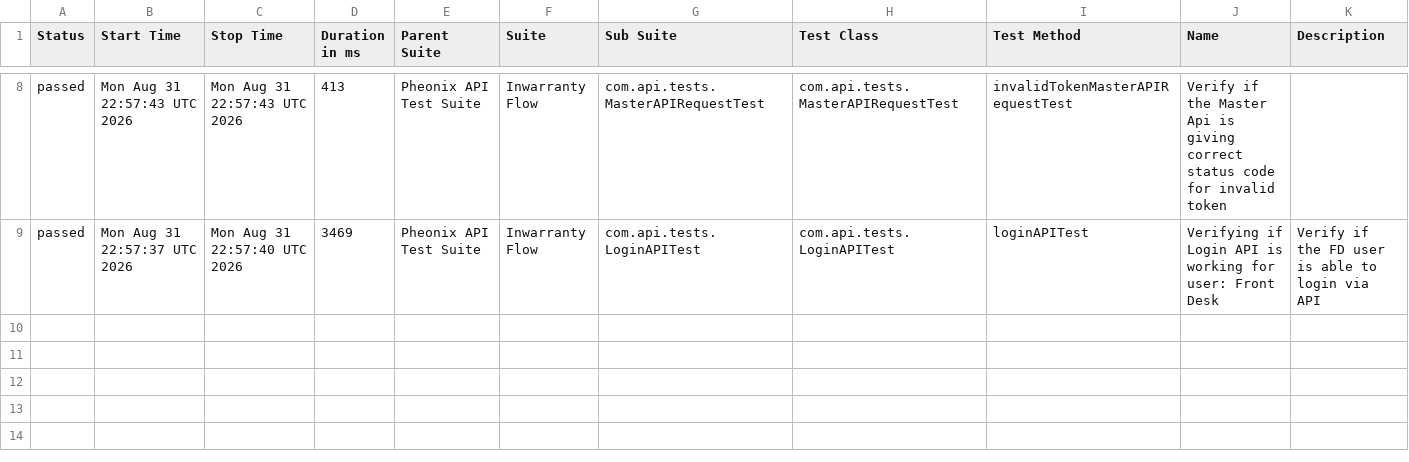
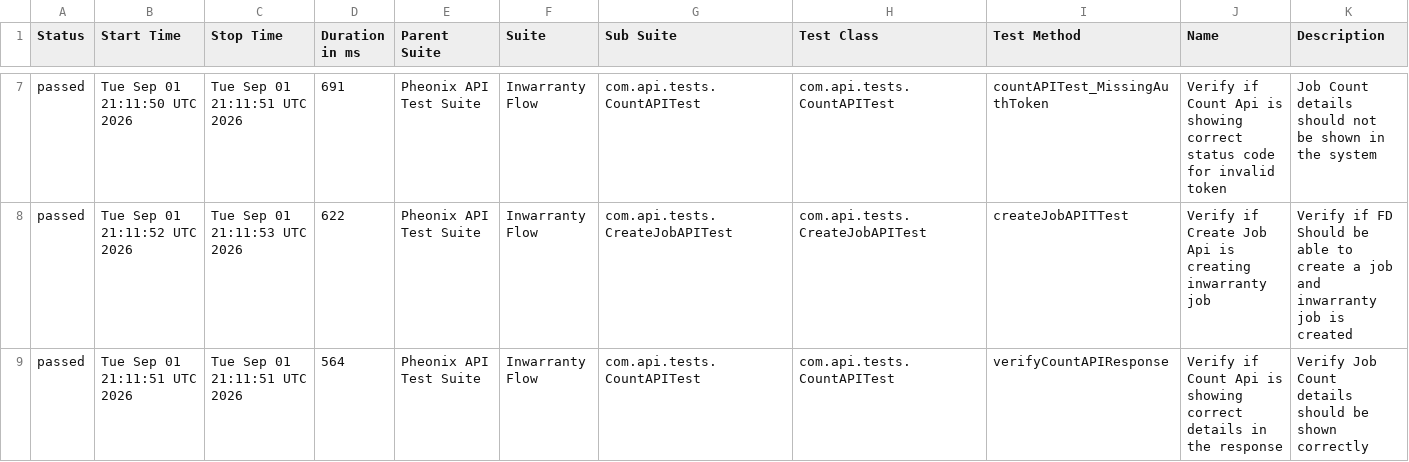
Before and after one commit to AnantKinlekar/PheonixTestAutomationFramework, a CSV file: data/suites.csv, drawn as a sheet; only a part is shown, gaps mark what is left out; the diff covers the shown part only.

```diff
--- a/data/suites.csv
+++ b/data/suites.csv
@@ -8,2 +7,3 @@
-"passed","Mon Aug 31 22:57:43 UTC 2026","Mon Aug 31 22:57:43 UTC 2026","413","Pheonix API Test Suite","Inwarranty Flow","com.api.tests.MasterAPIRequestTest","com.api.tests.MasterAPIRequestTest","invalidTokenMasterAPIRequestTest","Verify if the Master Api is giving correct status code for invalid token",""
-"passed","Mon Aug 31 22:57:37 UTC 2026","Mon Aug 31 22:57:40 UTC 2026","3469","Pheonix API Test Suite","Inwarranty Flow","com.api.tests.LoginAPITest","com.api.tests.LoginAPITest","loginAPITest","Verifying if Login API is working for user: Front Desk","Verify if the FD user is able to login via API"
+"passed","Tue Sep 01 21:11:50 UTC 2026","Tue Sep 01 21:11:51 UTC 2026","691","Pheonix API Test Suite","Inwarranty Flow","com.api.tests.CountAPITest","com.api.tests.CountAPITest","countAPITest_MissingAuthToken","Verify if Count Api is showing correct status code for invalid token","Job Count details should not be shown in the system"
+"passed","Tue Sep 01 21:11:52 UTC 2026","Tue Sep 01 21:11:53 UTC 2026","622","Pheonix API Test Suite","Inwarranty Flow","com.api.tests.CreateJobAPITest","com.api.tests.CreateJobAPITest","createJobAPITTest","Verify if Create Job Api is creating inwarranty job","Verify if FD Should be able to create a job and inwarranty job is created"
+"passed","Tue Sep 01 21:11:51 UTC 2026","Tue Sep 01 21:11:51 UTC 2026","564","Pheonix API Test Suite","Inwarranty Flow","com.api.tests.CountAPITest","com.api.tests.CountAPITest","verifyCountAPIResponse","Verify if Count Api is showing correct details in the response","Verify Job Count details should be shown correctly"
```
Also changed, not shown: 1 added row, 2 removed rows and 22 edited cells elsewhere in this file, data/behaviors.csv, 53 other files.
